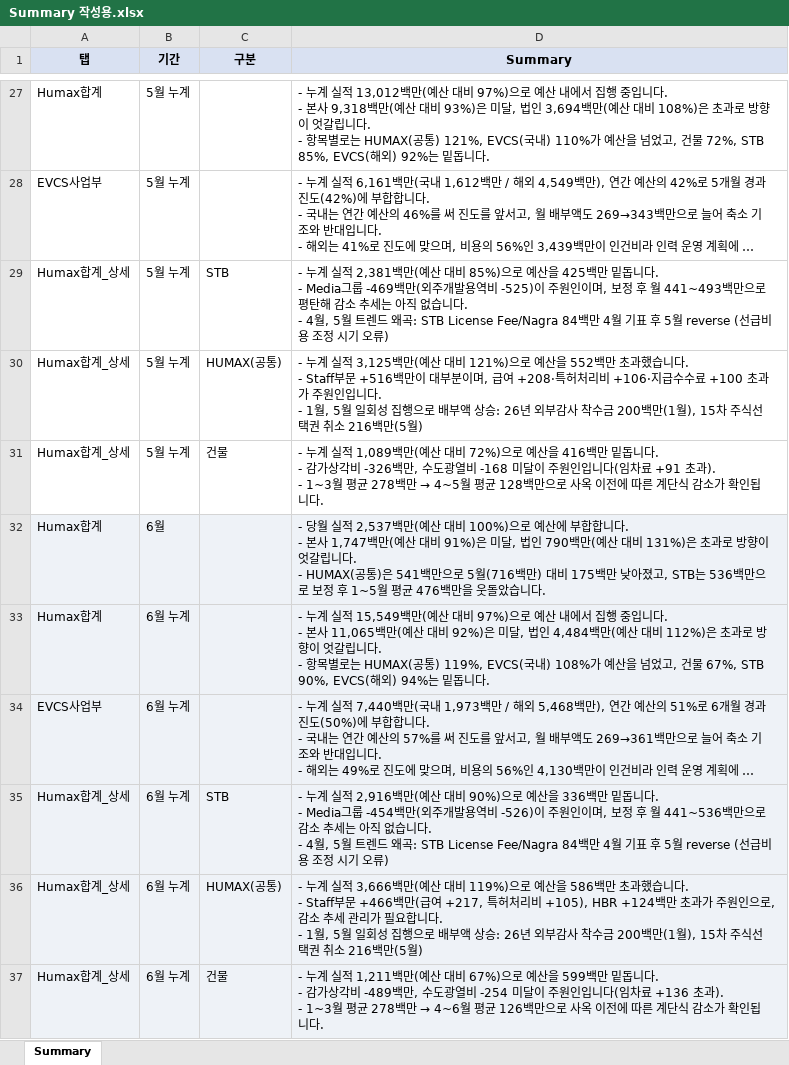
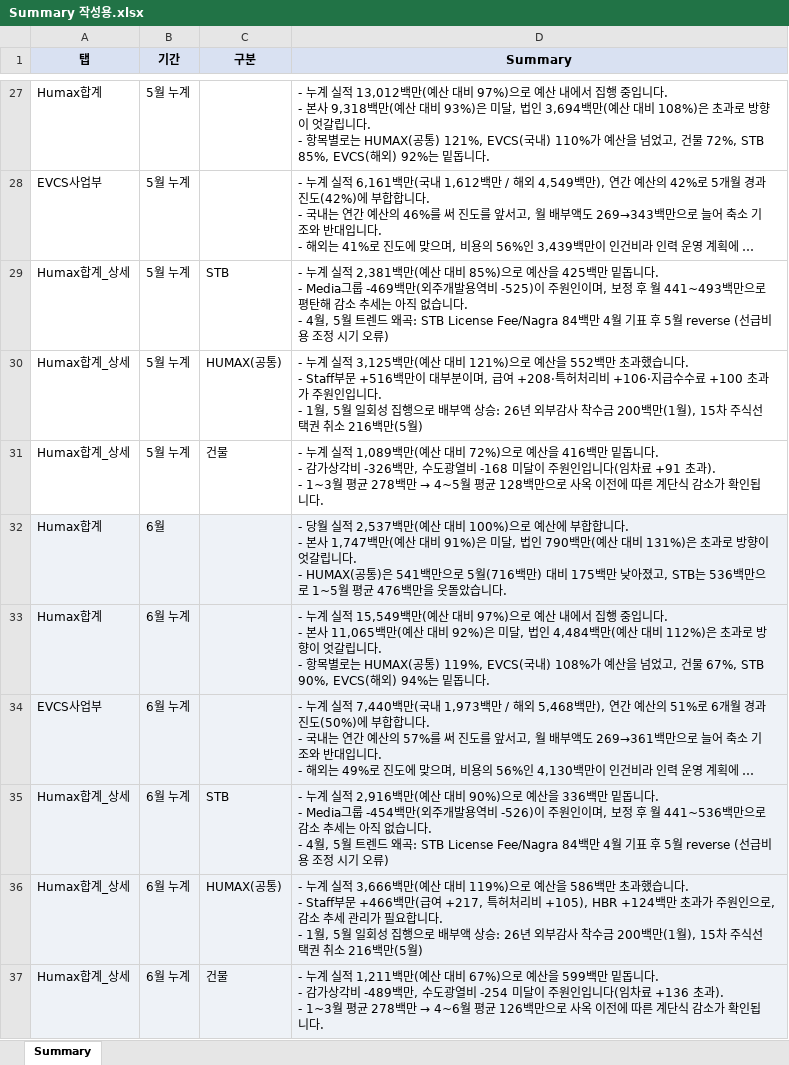
Before and after one commit to hyeyun512/fc-dashboard-web, an Excel workbook: Summary 작성용.xlsx, sheet Summary, drawn as a sheet; only a part is shown, gaps mark what is left out; long unchanged cells end in …; values as stored, in another font and other column widths than the file's, no borders; the diff names each change by its address in the sheet, - before the commit and + after, or states it on an @@ line.

```diff
--- a/Summary 작성용.xlsx (sheet Summary)
+++ b/Summary 작성용.xlsx (sheet Summary)
-D32 (Summary): …만으로 보정 후 1~5월 평…
+D32 (Summary): …만으로 1~5월 평…
```
Also changed, not shown: 1 other file.
